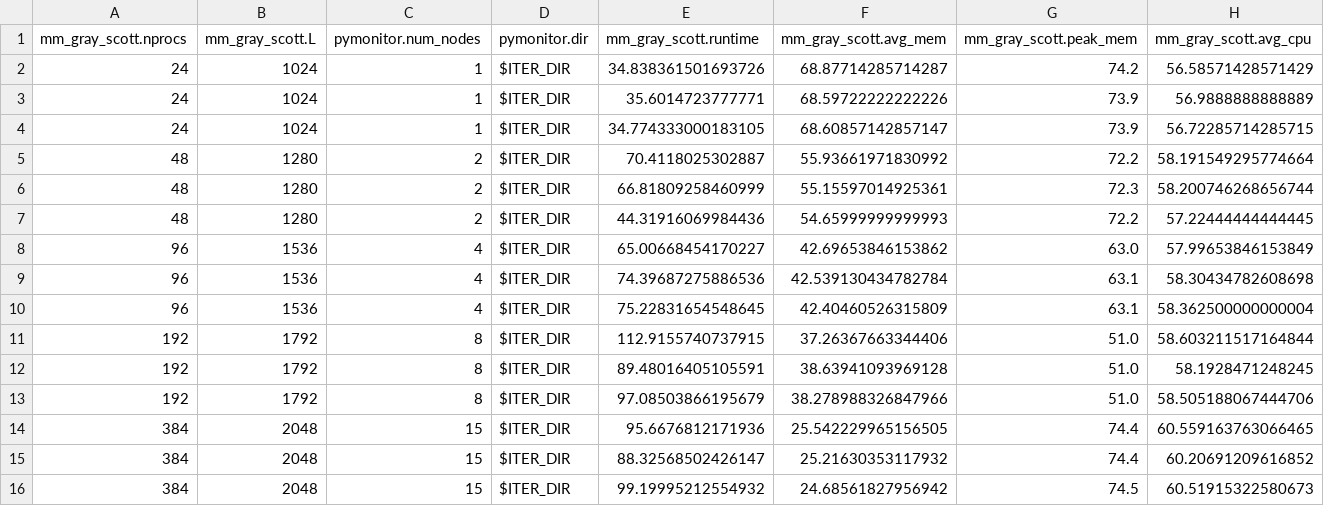
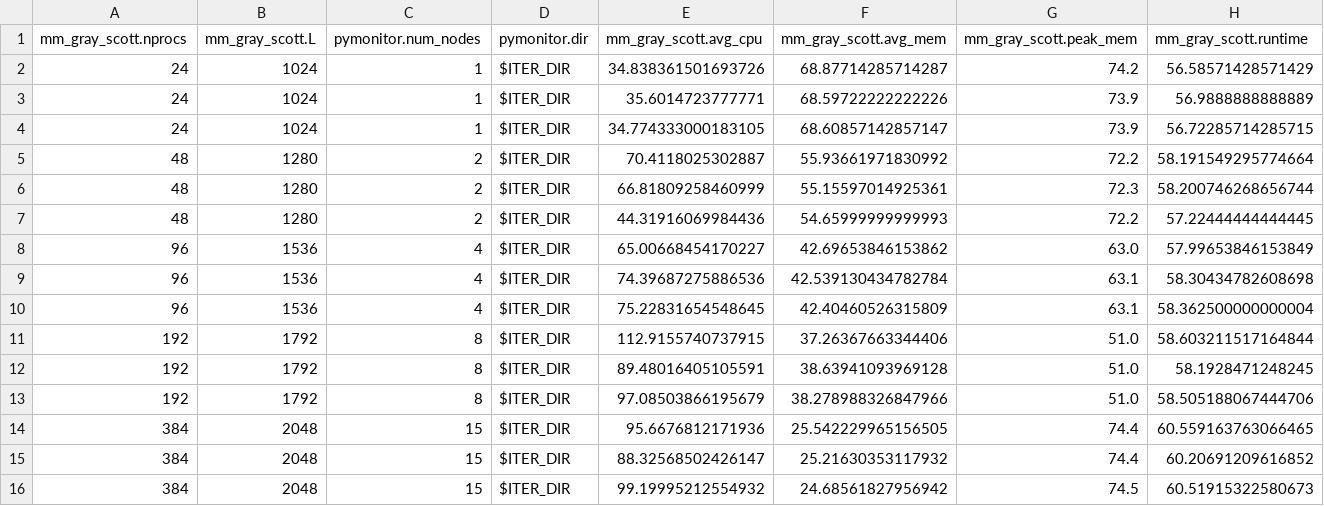
Before and after one commit to grc-iit/mega_mmap, a CSV file: analysis/csv/weak_scaling/gray_scott_mpi.csv, drawn as a sheet.

```diff
--- a/analysis/csv/weak_scaling/gray_scott_mpi.csv
+++ b/analysis/csv/weak_scaling/gray_scott_mpi.csv
@@ -1,2 +1,2 @@
-mm_gray_scott.nprocs,mm_gray_scott.L,pymonitor.num_nodes,pymonitor.dir,mm_gray_scott.runtime,mm_gray_scott.avg_mem,mm_gray_scott.peak_mem,mm_gray_scott.avg_cpu
+mm_gray_scott.nprocs,mm_gray_scott.L,pymonitor.num_nodes,pymonitor.dir,mm_gray_scott.avg_cpu,mm_gray_scott.avg_mem,mm_gray_scott.peak_mem,mm_gray_scott.runtime
 24,1024,1,$ITER_DIR,34.838361501693726,68.87714285714287,74.2,56.58571428571429
```
Also changed, not shown: analysis/csv/weak_scaling/dbscan_udbscan.csv, 11 other files.
